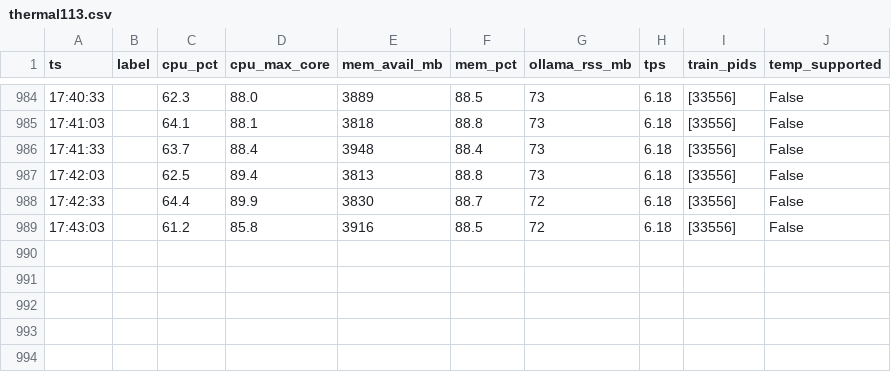
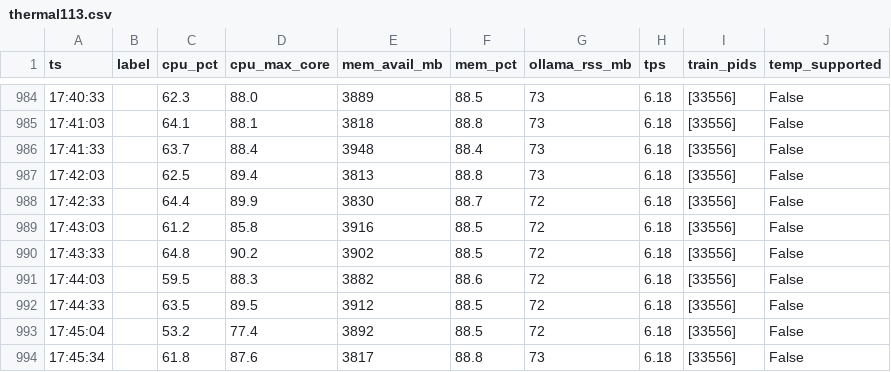
Before and after one commit to xiaohanzhe/try-----, a CSV file: code-quality-audit/第113轮-全体角色AI训练/_evidence/thermal113.csv, drawn as a sheet; only a part is shown, gaps mark what is left out.

Commit message:
第113轮续四：收尾链（主训练退出→房间训练→纠正句复跑→出报告）
主训练 77 人 × 36 轮约 16 小时，会话不可能一直开着。但后台进程能跨会话存活
（实测：上一会话起的 train30 这一会话还在跑）⇒ 把剩余步骤串成链，不依赖"我还醒着"。

## 顺序与理由
1. 等主训练退出（**等 PID，不等命令行** —— 若按 `'train30.py' in cmdline` 去等，
   第 3 步自己起的子进程会被当成交警，逻辑就绕回去了；所以启动时先快照 pid）。
2. `room113.py --train --force` —— 带 `--force` 是因为现存两份房间记录（ralsei/susie）
   是**补丁修复之前**跑的，那时 room_system 还把纠正句丢掉 ⇒ 它们带着无纠正句的毛病
   （ralsei 那句不存在的人名「凯斯恩」正是从这里来的）。34 人整跑本来也就 1 小时，
   与其只补两条留下口径不一致，不如整体重跑。
3. `train30.py --only ralsei,susie --force` —— 两条新纠正句写进 _index.json 了，
   但正在跑的进程启动时已把索引读进内存、看不见改动 ⇒ 必须单独重跑才生效。
   日志单独一份（train30_rerun.log），别把主日志搅浑。
4. `report30.py` + `room113.py --report`。

任何一步失败都不中断后面：报告比"完美进度"更重要，没跑完的也要出报告。

## 现场
主训练 3/77 完成，上下文峰值 7506/12288（**未发生截断**，36 轮设计成立）。
收尾链已挂起等待（`_evidence/chain113.log` 有 10 分钟一次的心跳）。

仍不推送：远端 main 与本地互不为祖先。

```diff
--- a/code-quality-audit/第113轮-全体角色AI训练/_evidence/thermal113.csv
+++ b/code-quality-audit/第113轮-全体角色AI训练/_evidence/thermal113.csv
@@ -989 +989,6 @@ ts,label,cpu_pct,cpu_max_core,mem_avail_mb,mem_pct,ollama_rss_mb,tps,train_pids,
 17:43:03,,61.2,85.8,3916,88.5,72,6.18,[33556],False
+17:43:33,,64.8,90.2,3902,88.5,72,6.18,[33556],False
+17:44:03,,59.5,88.3,3882,88.6,72,6.18,[33556],False
+17:44:33,,63.5,89.5,3912,88.5,72,6.18,[33556],False
+17:45:04,,53.2,77.4,3892,88.5,72,6.18,[33556],False
+17:45:34,,61.8,87.6,3817,88.8,73,6.18,[33556],False
```
Also changed, not shown: 3 other files.
